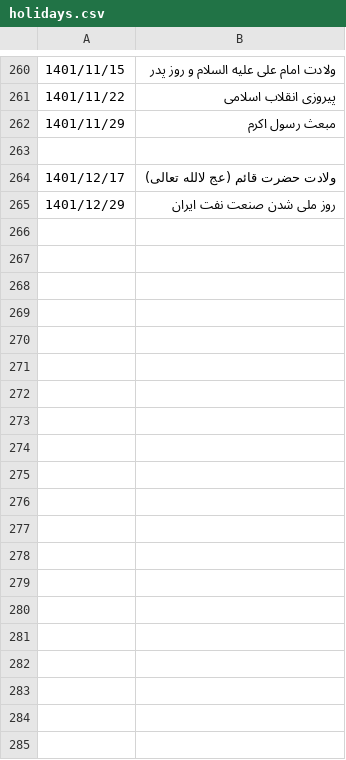
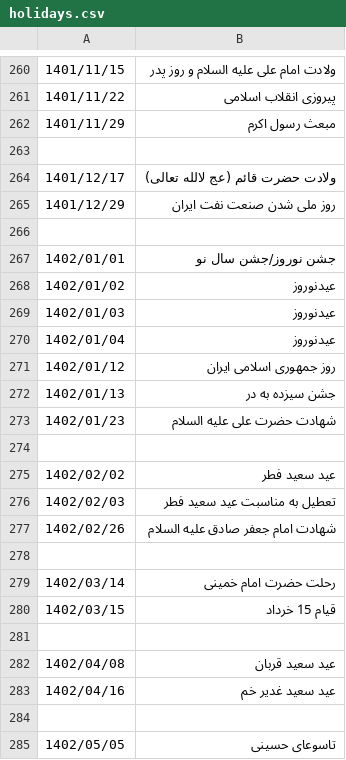
Before and after one commit to VahidN/PersianBingCalendar, a CSV file: PersianBingCalendar/bin/Release/Data/holidays.csv, drawn as a sheet; only a part is shown, gaps mark what is left out; the diff covers the shown part only.

Commit message:
Add holidays of 1402

```diff
--- a/PersianBingCalendar/bin/Release/Data/holidays.csv
+++ b/PersianBingCalendar/bin/Release/Data/holidays.csv
@@ -265 +265,21 @@
 "1401/12/29","روز ملی شدن صنعت نفت ایران"
+
+"1402/01/01","جشن نوروز/جشن سال نو"
+"1402/01/02","عیدنوروز"
+"1402/01/03","عیدنوروز"
+"1402/01/04","عیدنوروز"
+"1402/01/12","روز جمهوری اسلامی ایران"
+"1402/01/13","جشن سیزده به در"
+"1402/01/23","شهادت حضرت علی علیه السلام"
+
+"1402/02/02","عید سعید فطر"
+"1402/02/03","تعطیل به مناسبت عید سعید فطر"
+"1402/02/26","شهادت امام جعفر صادق علیه السلام"
+
+"1402/03/14","رحلت حضرت امام خمینی"
+"1402/03/15","قیام 15 خرداد"
+
+"1402/04/08","عید سعید قربان"
+"1402/04/16","عید سعید غدیر خم"
+
+"1402/05/05","تاسوعای حسینی"
```
Also changed, not shown: 17 added rows elsewhere in this file, 1 other file.
